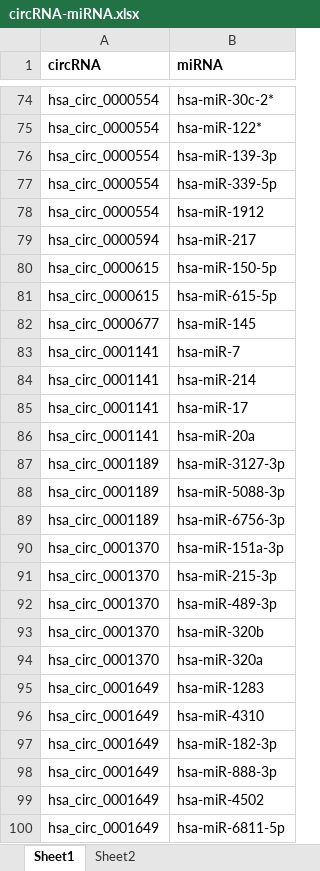
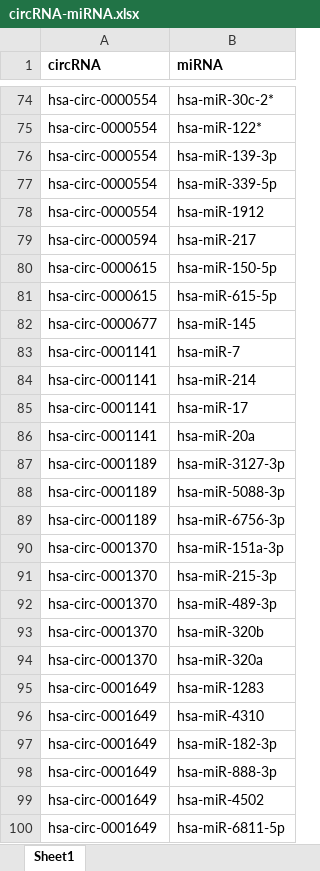
Before and after one commit to hzwsnbb666/circR2Cancer, an Excel workbook: Table/circRNA-miRNA.xlsx, sheet Sheet1, drawn as a sheet; only a part is shown, gaps mark what is left out; values as stored, in another font and other column widths than the file's, no borders; the diff covers the shown part only; the diff names each change by its address in the sheet, - before the commit and + after, or states it on an @@ line.

```diff
--- a/Table/circRNA-miRNA.xlsx (sheet Sheet1)
+++ b/Table/circRNA-miRNA.xlsx (sheet Sheet1)
-sheet tab: Sheet2
-A74:A78 (circRNA): hsa_circ_0000554
+A74:A78 (circRNA): hsa-circ-0000554
-A79 (circRNA): hsa_circ_0000594
+A79 (circRNA): hsa-circ-0000594
-A80:A81 (circRNA): hsa_circ_0000615
+A80:A81 (circRNA): hsa-circ-0000615
-A82 (circRNA): hsa_circ_0000677
+A82 (circRNA): hsa-circ-0000677
-A83:A86 (circRNA): hsa_circ_0001141
+A83:A86 (circRNA): hsa-circ-0001141
-A87:A89 (circRNA): hsa_circ_0001189
+A87:A89 (circRNA): hsa-circ-0001189
-A90:A94 (circRNA): hsa_circ_0001370
+A90:A94 (circRNA): hsa-circ-0001370
-A95:A100 (circRNA): hsa_circ_0001649
+A95:A100 (circRNA): hsa-circ-0001649
```
Also changed, not shown: 428 edited cells elsewhere in this sheet, Table/circRNA_info.xlsx, Table/circrna-cancer.xlsx.
